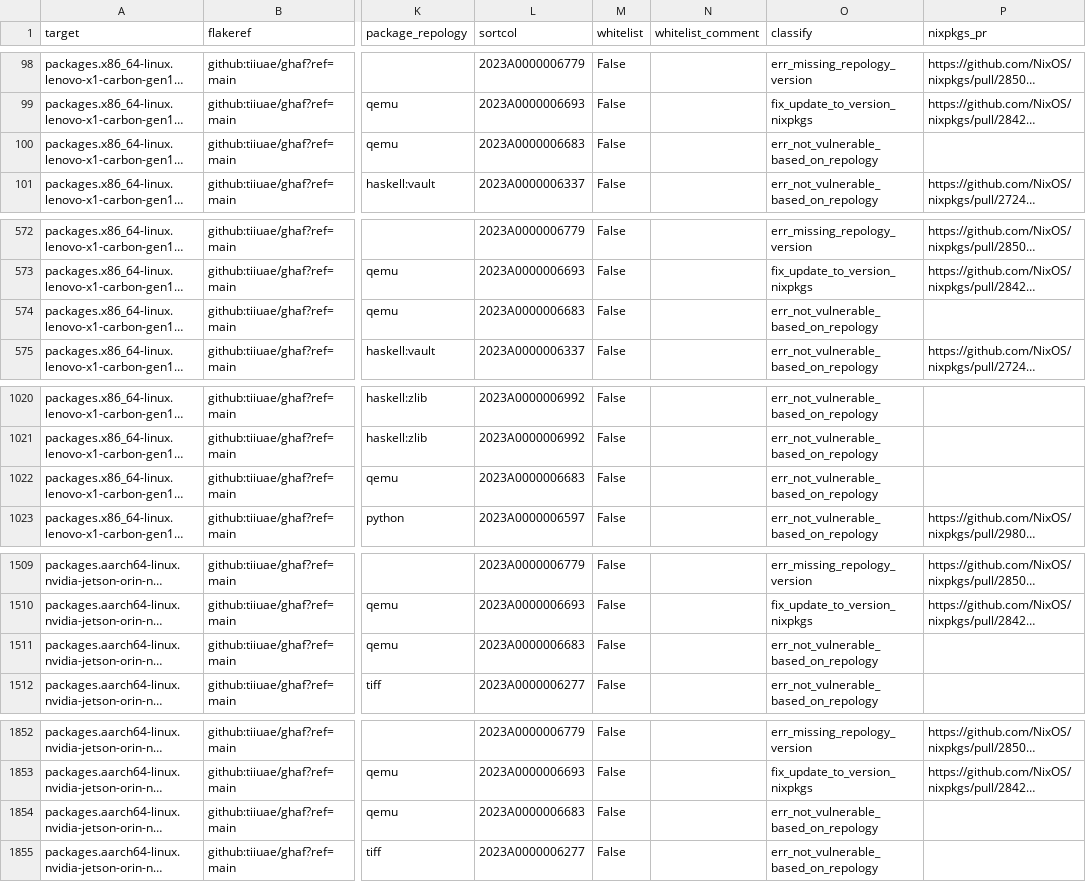
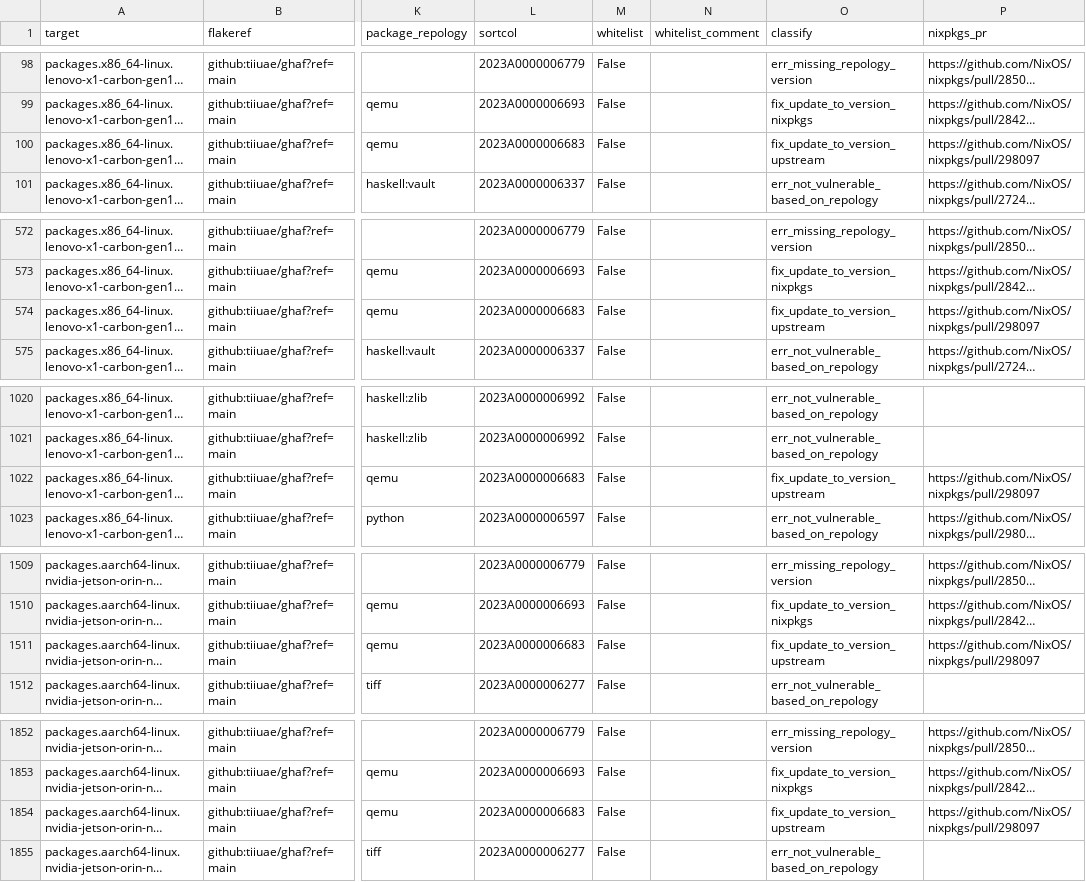
Before and after one commit to tiiuae/ghafscan, a CSV file: reports/main/data.csv, drawn as a sheet; only a part is shown, gaps mark what is left out; long unchanged cells end in …; the diff covers the shown part only; the diff names each change by its address in the sheet, - before the commit and + after, or states it on an @@ line.

```diff
--- a/reports/main/data.csv
+++ b/reports/main/data.csv
-O100 (classify): err_not_vulnerable_based_on_repology
+O100 (classify): fix_update_to_version_upstream
-P100 (nixpkgs_pr): (empty)
+P100 (nixpkgs_pr): https://github.com/NixOS/nixpkgs/pull/298097
-O574 (classify): err_not_vulnerable_based_on_repology
+O574 (classify): fix_update_to_version_upstream
-P574 (nixpkgs_pr): (empty)
+P574 (nixpkgs_pr): https://github.com/NixOS/nixpkgs/pull/298097
-O1022 (classify): err_not_vulnerable_based_on_repology
+O1022 (classify): fix_update_to_version_upstream
-P1022 (nixpkgs_pr): (empty)
+P1022 (nixpkgs_pr): https://github.com/NixOS/nixpkgs/pull/298097
-O1511 (classify): err_not_vulnerable_based_on_repology
+O1511 (classify): fix_update_to_version_upstream
-P1511 (nixpkgs_pr): (empty)
+P1511 (nixpkgs_pr): https://github.com/NixOS/nixpkgs/pull/298097
-O1854 (classify): err_not_vulnerable_based_on_repology
+O1854 (classify): fix_update_to_version_upstream
-P1854 (nixpkgs_pr): (empty)
+P1854 (nixpkgs_pr): https://github.com/NixOS/nixpkgs/pull/298097
```
Also changed, not shown: 18 edited cells elsewhere in this file, reports/ghaf-23.12/data.csv, reports/ghaf-24.03/data.csv, 4 other files.
